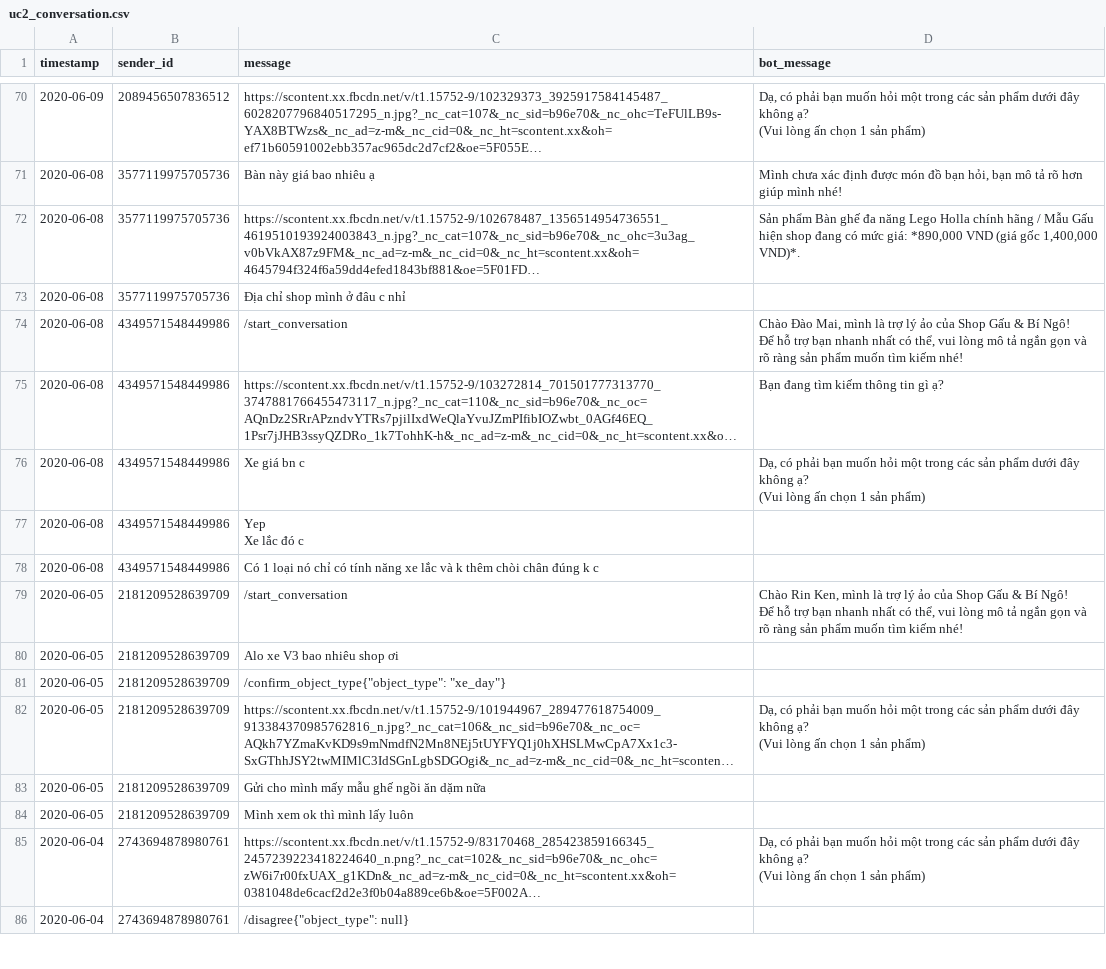
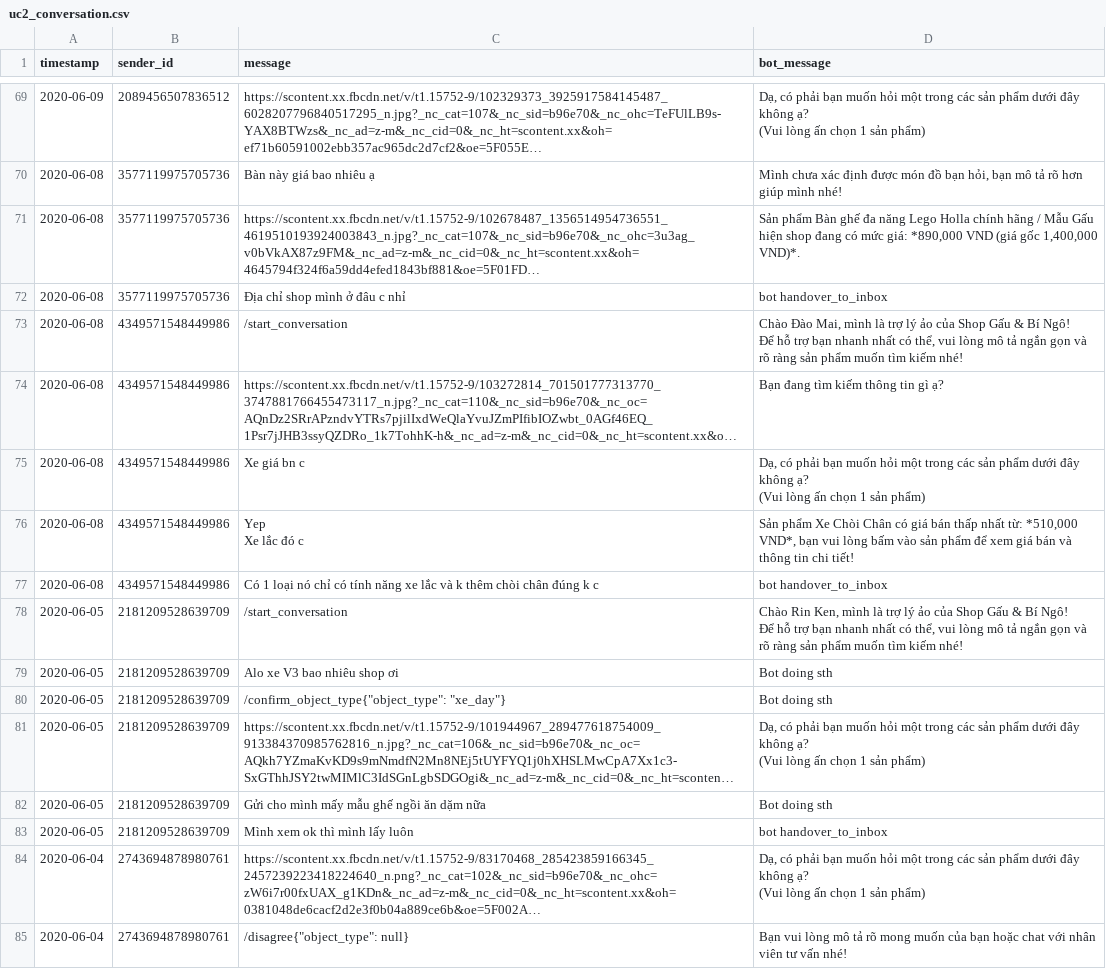
Before and after one commit to dukeantt/everything_analysis, a CSV file: analyze_data/uc2_conversation.csv, drawn as a sheet; only a part is shown, gaps mark what is left out; long unchanged cells end in …; addresses are those after the commit; the diff covers the shown part only; the diff names each change by its address in the sheet, - before the commit and + after, or states it on an @@ line.

```diff
--- a/analyze_data/uc2_conversation.csv
+++ b/analyze_data/uc2_conversation.csv
-D72 (bot_message): (empty)
+D72 (bot_message): bot handover_to_inbox
-D76 (bot_message): (empty)
+D76 (bot_message): Sản phẩm Xe Chòi Chân có giá bán thấp nhất từ: *510,000 VND*, bạn vui lòng bấm vào sản phẩm để xem giá bán và thông tin chi tiết!
-D77 (bot_message): (empty)
+D77 (bot_message): bot handover_to_inbox
-D79:D80 (bot_message): (empty)
+D79:D80 (bot_message): Bot doing sth
-D82 (bot_message): (empty)
+D82 (bot_message): Bot doing sth
-D83 (bot_message): (empty)
+D83 (bot_message): bot handover_to_inbox
-D85 (bot_message): (empty)
+D85 (bot_message): Bạn vui lòng mô tả rõ mong muốn của bạn hoặc chat với nhân viên tư vấn nhé!
```
Also changed, not shown: 1 removed row and 57 edited cells elsewhere in this file, analyze_data/success_conversations.csv, 2 other files.
